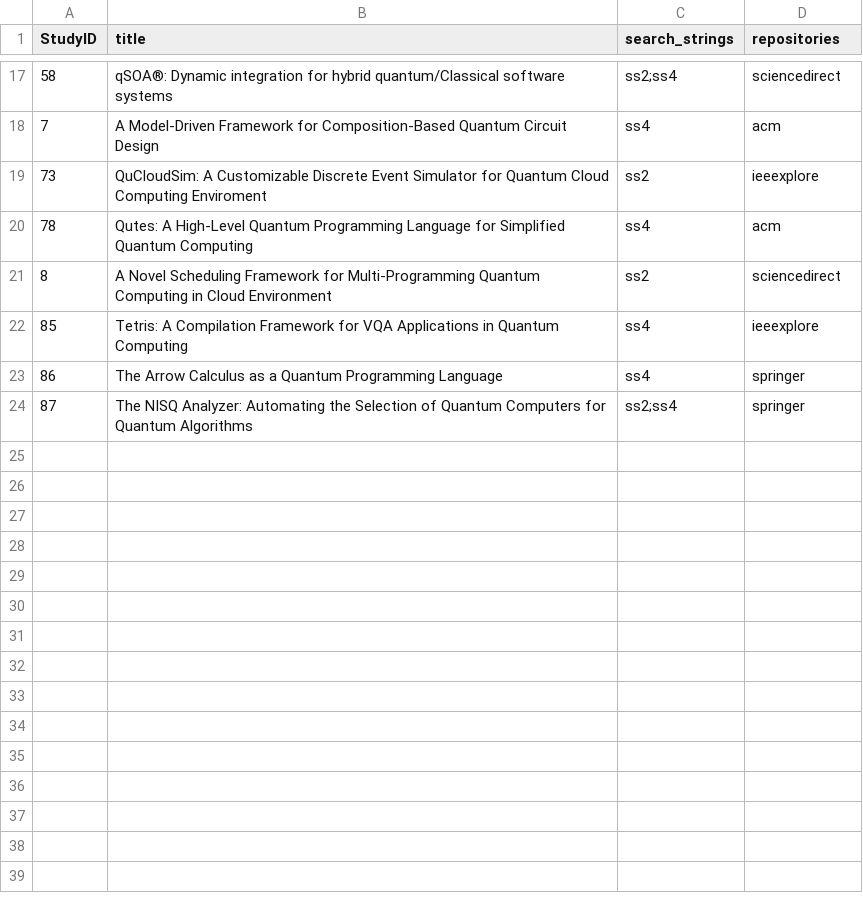
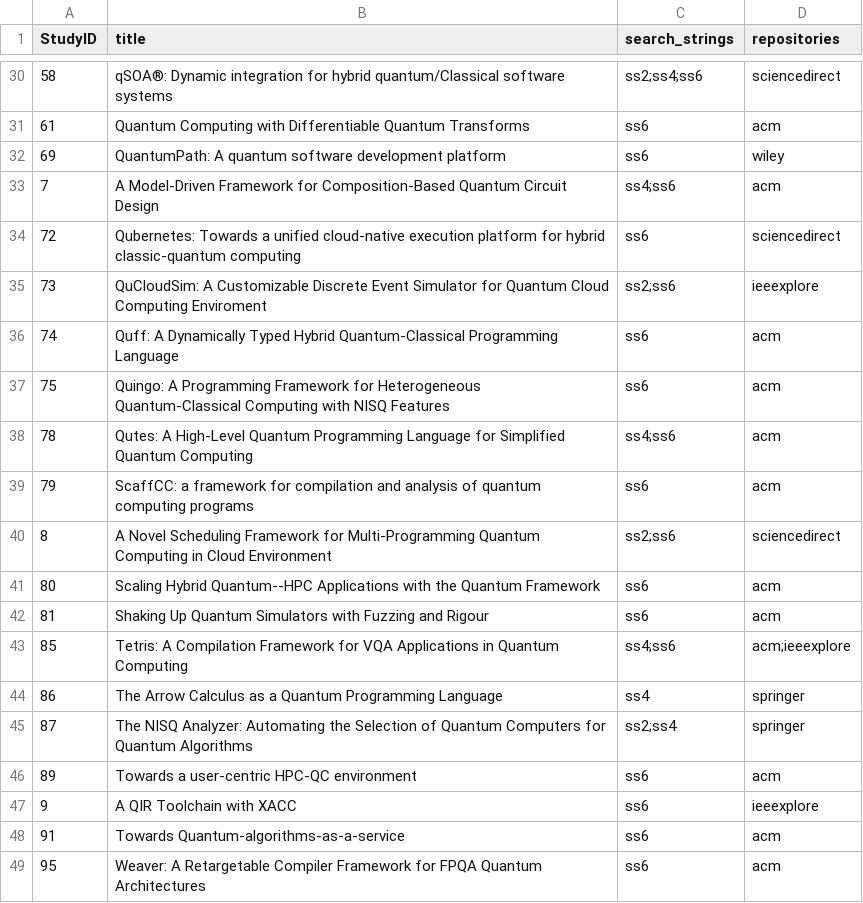
Before and after one commit to becacabe2002/qcaass-matching, a CSV file: out/overlap_articles.csv, drawn as a sheet; only a part is shown, gaps mark what is left out; the diff covers the shown part only.

```diff
--- a/out/overlap_articles.csv
+++ b/out/overlap_articles.csv
@@ -17,8 +30,20 @@ StudyID,title,search_strings,repositories
-58,qSOA®: Dynamic integration for hybrid quantum/Classical software systems,ss2;ss4,sciencedirect
-7,A Model-Driven Framework for Composition-Based Quantum Circuit Design,ss4,acm
-73,QuCloudSim: A Customizable Discrete Event Simulator for Quantum Cloud Computing Enviroment,ss2,ieeexplore
-78,Qutes: A High-Level Quantum Programming Language for Simplified Quantum Computing,ss4,acm
-8,A Novel Scheduling Framework for Multi-Programming Quantum Computing in Cloud Environment,ss2,sciencedirect
-85,Tetris: A Compilation Framework for VQA Applications in Quantum Computing,ss4,ieeexplore
+58,qSOA®: Dynamic integration for hybrid quantum/Classical software systems,ss2;ss4;ss6,sciencedirect
+61,Quantum Computing with Differentiable Quantum Transforms,ss6,acm
+69,QuantumPath: A quantum software development platform,ss6,wiley
+7,A Model-Driven Framework for Composition-Based Quantum Circuit Design,ss4;ss6,acm
+72,Qubernetes: Towards a unified cloud-native execution platform for hybrid classic-quantum computing,ss6,sciencedirect
+73,QuCloudSim: A Customizable Discrete Event Simulator for Quantum Cloud Computing Enviroment,ss2;ss6,ieeexplore
+74,Quff: A Dynamically Typed Hybrid Quantum-Classical Programming Language,ss6,acm
+75,Quingo: A Programming Framework for Heterogeneous Quantum-Classical Computing with NISQ Features,ss6,acm
+78,Qutes: A High-Level Quantum Programming Language for Simplified Quantum Computing,ss4;ss6,acm
+79,ScaffCC: a framework for compilation and analysis of quantum computing programs,ss6,acm
+8,A Novel Scheduling Framework for Multi-Programming Quantum Computing in Cloud Environment,ss2;ss6,sciencedirect
+80,Scaling Hybrid Quantum--HPC Applications with the Quantum Framework,ss6,acm
+81,Shaking Up Quantum Simulators with Fuzzing and Rigour,ss6,acm
+85,Tetris: A Compilation Framework for VQA Applications in Quantum Computing,ss4;ss6,acm;ieeexplore
 86,The Arrow Calculus as a Quantum Programming Language,ss4,springer
 87,The NISQ Analyzer: Automating the Selection of Quantum Computers for Quantum Algorithms,ss2;ss4,springer
+89,Towards a user-centric HPC-QC environment,ss6,acm
+9,A QIR Toolchain with XACC,ss6,ieeexplore
+91,Towards Quantum-algorithms-as-a-service,ss6,acm
+95,Weaver: A Retargetable Compiler Framework for FPQA Quantum Architectures,ss6,acm
```
Also changed, not shown: 13 added rows and 16 edited cells elsewhere in this file, out/matched_combined.csv, out/matched_doi_results.csv, 15 other files.
